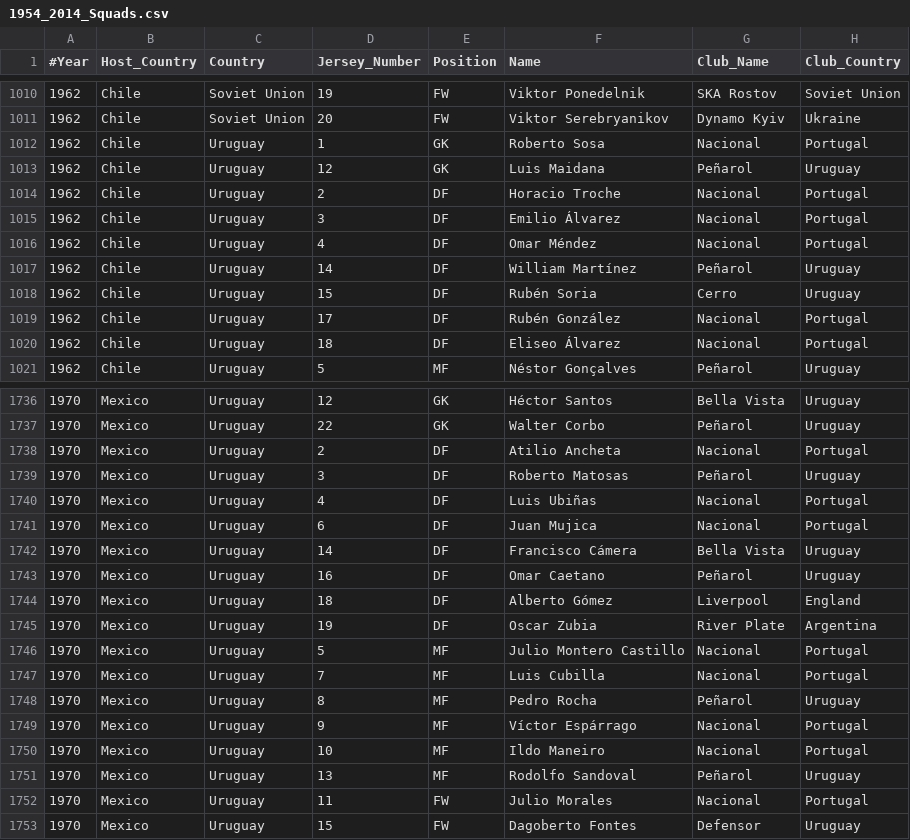
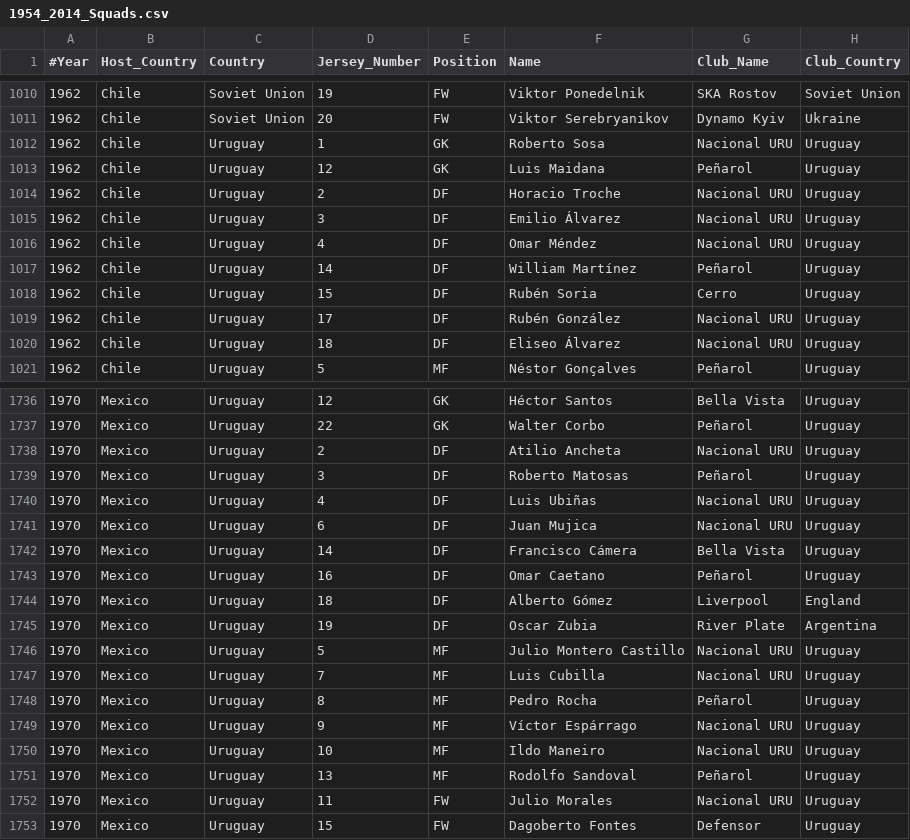
Before and after one commit to tugraz-isds/datasets, a CSV file: soccer_world_cup_1954_2014/1954_2014_Squads.csv, drawn as a sheet; only a part is shown, gaps mark what is left out; the diff covers the shown part only.

Commit message:
Fixed squads issues (resolved null clubs, non-unique clubs, player name)

```diff
--- a/soccer_world_cup_1954_2014/1954_2014_Squads.csv
+++ b/soccer_world_cup_1954_2014/1954_2014_Squads.csv
@@ -1011,11 +1011,11 @@
 1962,Chile,Soviet Union,20,FW,Viktor Serebryanikov,Dynamo Kyiv,Ukraine
-1962,Chile,Uruguay,1,GK,Roberto Sosa,Nacional,Portugal
+1962,Chile,Uruguay,1,GK,Roberto Sosa,Nacional URU,Uruguay
 1962,Chile,Uruguay,12,GK,Luis Maidana,Peñarol,Uruguay
-1962,Chile,Uruguay,2,DF,Horacio Troche,Nacional,Portugal
-1962,Chile,Uruguay,3,DF,Emilio Álvarez,Nacional,Portugal
-1962,Chile,Uruguay,4,DF,Omar Méndez,Nacional,Portugal
+1962,Chile,Uruguay,2,DF,Horacio Troche,Nacional URU,Uruguay
+1962,Chile,Uruguay,3,DF,Emilio Álvarez,Nacional URU,Uruguay
+1962,Chile,Uruguay,4,DF,Omar Méndez,Nacional URU,Uruguay
 1962,Chile,Uruguay,14,DF,William Martínez,Peñarol,Uruguay
 1962,Chile,Uruguay,15,DF,Rubén Soria,Cerro,Uruguay
-1962,Chile,Uruguay,17,DF,Rubén González,Nacional,Portugal
-1962,Chile,Uruguay,18,DF,Eliseo Álvarez,Nacional,Portugal
+1962,Chile,Uruguay,17,DF,Rubén González,Nacional URU,Uruguay
+1962,Chile,Uruguay,18,DF,Eliseo Álvarez,Nacional URU,Uruguay
 1962,Chile,Uruguay,5,MF,Néstor Gonçalves,Peñarol,Uruguay
@@ -1737,6 +1737,6 @@
 1970,Mexico,Uruguay,22,GK,Walter Corbo,Peñarol,Uruguay
-1970,Mexico,Uruguay,2,DF,Atilio Ancheta,Nacional,Portugal
+1970,Mexico,Uruguay,2,DF,Atilio Ancheta,Nacional URU,Uruguay
 1970,Mexico,Uruguay,3,DF,Roberto Matosas,Peñarol,Uruguay
-1970,Mexico,Uruguay,4,DF,Luis Ubiñas,Nacional,Portugal
-1970,Mexico,Uruguay,6,DF,Juan Mujica,Nacional,Portugal
+1970,Mexico,Uruguay,4,DF,Luis Ubiñas,Nacional URU,Uruguay
+1970,Mexico,Uruguay,6,DF,Juan Mujica,Nacional URU,Uruguay
 1970,Mexico,Uruguay,14,DF,Francisco Cámera,Bella Vista,Uruguay
@@ -1745,9 +1745,9 @@
 1970,Mexico,Uruguay,19,DF,Oscar Zubia,River Plate,Argentina
-1970,Mexico,Uruguay,5,MF,Julio Montero Castillo,Nacional,Portugal
-1970,Mexico,Uruguay,7,MF,Luis Cubilla,Nacional,Portugal
+1970,Mexico,Uruguay,5,MF,Julio Montero Castillo,Nacional URU,Uruguay
+1970,Mexico,Uruguay,7,MF,Luis Cubilla,Nacional URU,Uruguay
 1970,Mexico,Uruguay,8,MF,Pedro Rocha,Peñarol,Uruguay
-1970,Mexico,Uruguay,9,MF,Víctor Espárrago,Nacional,Portugal
-1970,Mexico,Uruguay,10,MF,Ildo Maneiro,Nacional,Portugal
+1970,Mexico,Uruguay,9,MF,Víctor Espárrago,Nacional URU,Uruguay
+1970,Mexico,Uruguay,10,MF,Ildo Maneiro,Nacional URU,Uruguay
 1970,Mexico,Uruguay,13,MF,Rodolfo Sandoval,Peñarol,Uruguay
-1970,Mexico,Uruguay,11,FW,Julio Morales,Nacional,Portugal
+1970,Mexico,Uruguay,11,FW,Julio Morales,Nacional URU,Uruguay
 1970,Mexico,Uruguay,15,FW,Dagoberto Fontes,Defensor,Uruguay
```
Also changed, not shown: 163 edited cells elsewhere in this file, soccer_world_cup_1954_2014/subsets/1954_2010_Squads.csv, soccer_world_cup_1954_2014/subsets/2014_Squads.csv.
